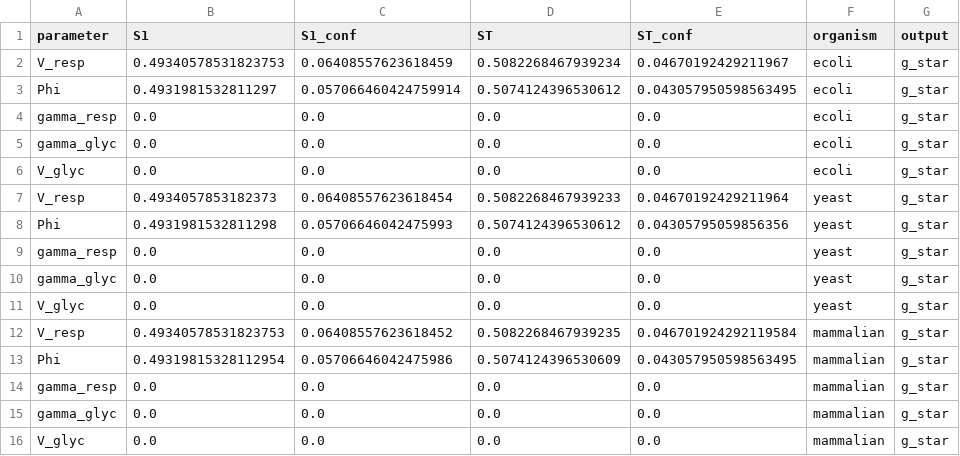
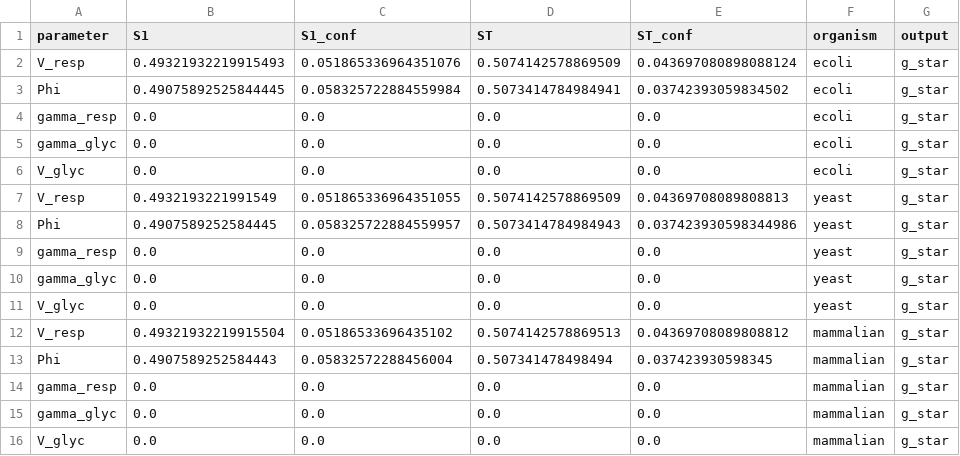
Before and after one commit to reletz/KDS-WarburgEffect, a CSV file: results/sobol_gstar.csv, drawn as a sheet.

```diff
--- a/results/sobol_gstar.csv
+++ b/results/sobol_gstar.csv
@@ -1,4 +1,4 @@
 parameter,S1,S1_conf,ST,ST_conf,organism,output
-V_resp,0.49340578531823753,0.06408557623618459,0.5082268467939234,0.04670192429211967,ecoli,g_star
-Phi,0.4931981532811297,0.057066460424759914,0.5074124396530612,0.043057950598563495,ecoli,g_star
+V_resp,0.49321932219915493,0.051865336964351076,0.5074142578869509,0.043697080898088124,ecoli,g_star
+Phi,0.49075892525844445,0.058325722884559984,0.5073414784984941,0.03742393059834502,ecoli,g_star
 gamma_resp,0.0,0.0,0.0,0.0,ecoli,g_star
@@ -6,4 +6,4 @@ gamma_glyc,0.0,0.0,0.0,0.0,ecoli,g_star
 V_glyc,0.0,0.0,0.0,0.0,ecoli,g_star
-V_resp,0.4934057853182373,0.06408557623618454,0.5082268467939233,0.04670192429211964,yeast,g_star
-Phi,0.4931981532811298,0.05706646042475993,0.5074124396530612,0.04305795059856356,yeast,g_star
+V_resp,0.4932193221991549,0.051865336964351055,0.5074142578869509,0.04369708089808813,yeast,g_star
+Phi,0.4907589252584445,0.058325722884559957,0.5073414784984943,0.037423930598344986,yeast,g_star
 gamma_resp,0.0,0.0,0.0,0.0,yeast,g_star
@@ -11,4 +11,4 @@ gamma_glyc,0.0,0.0,0.0,0.0,yeast,g_star
 V_glyc,0.0,0.0,0.0,0.0,yeast,g_star
-V_resp,0.49340578531823753,0.06408557623618452,0.5082268467939235,0.046701924292119584,mammalian,g_star
-Phi,0.49319815328112954,0.05706646042475986,0.5074124396530609,0.043057950598563495,mammalian,g_star
+V_resp,0.49321932219915504,0.05186533696435102,0.5074142578869513,0.04369708089808812,mammalian,g_star
+Phi,0.4907589252584443,0.05832572288456004,0.507341478498494,0.037423930598345,mammalian,g_star
 gamma_resp,0.0,0.0,0.0,0.0,mammalian,g_star
```
Also changed, not shown: results/morris_gstar.csv, results/morris_margin.csv, 12 other files.
